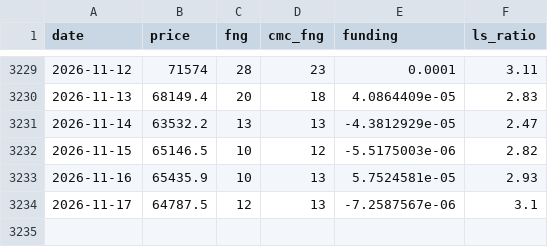
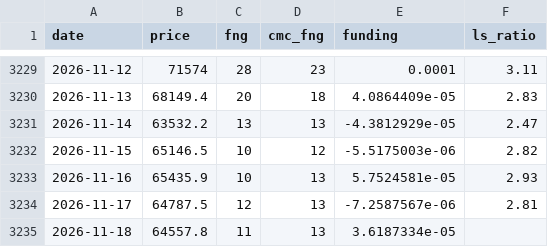
Before and after one commit to cdean12/Crypto-Sentiment, a CSV file: data/daily.csv, drawn as a sheet; only a part is shown, gaps mark what is left out.

Commit message:
Update data 2026-11-18T04:29Z

```diff
--- a/data/daily.csv
+++ b/data/daily.csv
@@ -3233,2 +3233,3 @@ date,price,fng,cmc_fng,funding,ls_ratio
 2026-11-16,65435.9,10,13,5.7524581e-05,2.93
-2026-11-17,64787.5,12,13,-7.2587567e-06,3.1
+2026-11-17,64787.5,12,13,-7.2587567e-06,2.81
+2026-11-18,64557.8,11,13,3.6187334e-05,
```
Also changed, not shown: 1 other file.
